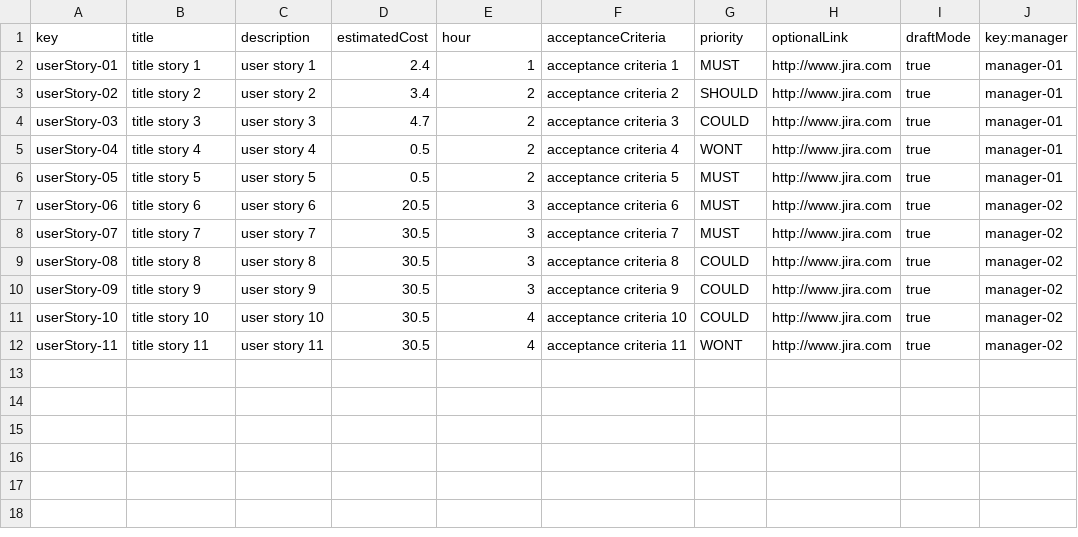
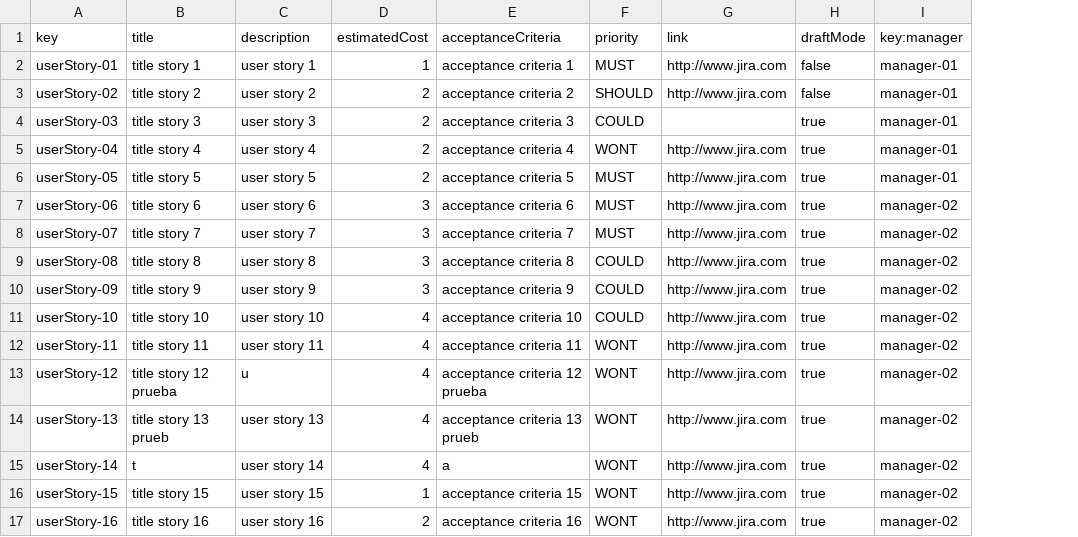
Before and after one commit to DP2-2024-C1-029/Acme-Software-Factory, a CSV file: src/main/webapp/WEB-INF/resources/sample-data/userStory.csv, drawn as a sheet; removed rows and columns are numbered as before the commit, all else as after; the diff names each change by its address in the sheet, - before the commit and + after, or states it on an @@ line.

```diff
--- a/src/main/webapp/WEB-INF/resources/sample-data/userStory.csv
+++ b/src/main/webapp/WEB-INF/resources/sample-data/userStory.csv
-column D (estimatedCost), rows 2-12: 2.4 | 3.4 | 4.7 | 0.5 | 0.5 | 20.5 | 30.5 | 30.5 | 30.5 | 30.5 | 30.5
-D1: hour
+D1: estimatedCost
-G1: optionalLink
+G1: link
-H2:H3 (draftMode): true
+H2:H3 (draftMode): false
-G4 (link): http://www.jira.com
+G4 (link): (empty)
+row 13: userStory-12 | title story 12 prueba | u | 4 | acceptance criteria 12 prueba | WONT | http://www.jira.com | true | manager-02
+row 14: userStory-13 | title story 13 prueb | user story 13 | 4 | acceptance criteria 13 prueb | WONT | http://www.jira.com | true | manager-02
+row 15: userStory-14 | t | user story 14 | 4 | a | WONT | http://www.jira.com | true | manager-02
+row 16: userStory-15 | title story 15 | user story 15 | 1 | acceptance criteria 15 | WONT | http://www.jira.com | true | manager-02
+row 17: userStory-16 | title story 16 | user story 16 | 2 | acceptance criteria 16 | WONT | http://www.jira.com | true | manager-02
```
Also changed, not shown: src/main/webapp/WEB-INF/resources/sample-data/claim.csv, src/main/webapp/WEB-INF/resources/sample-data/manager.csv, 15 other files.
